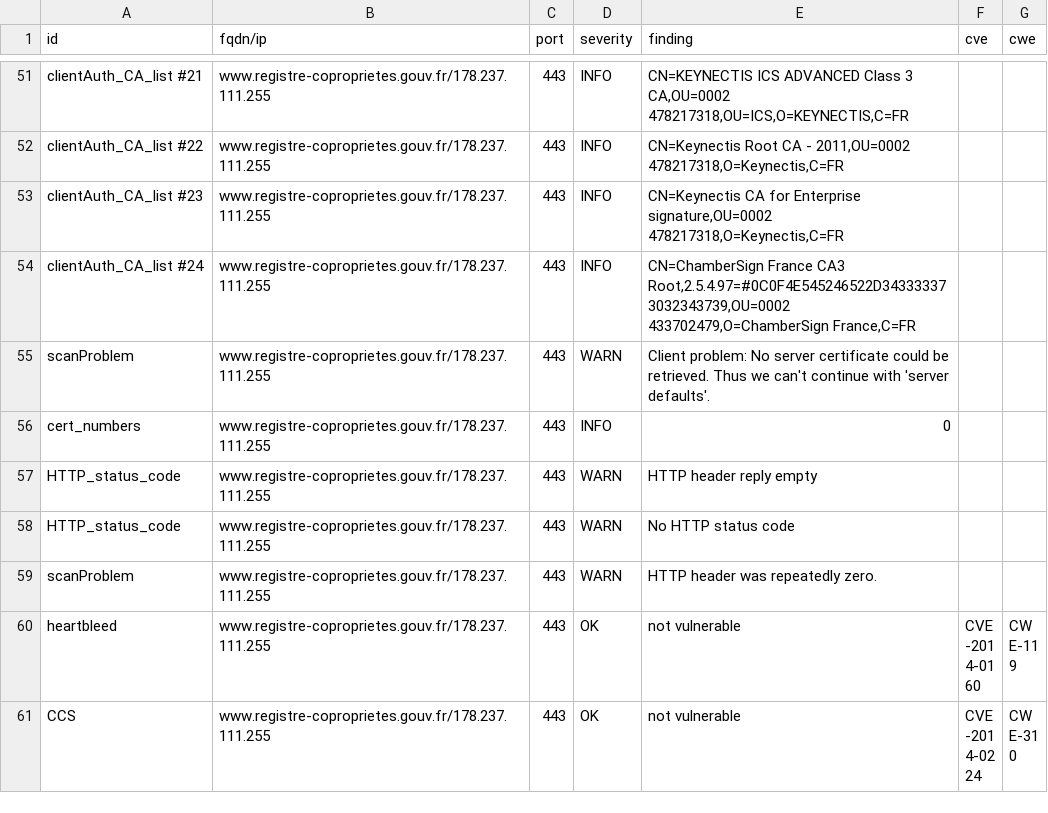
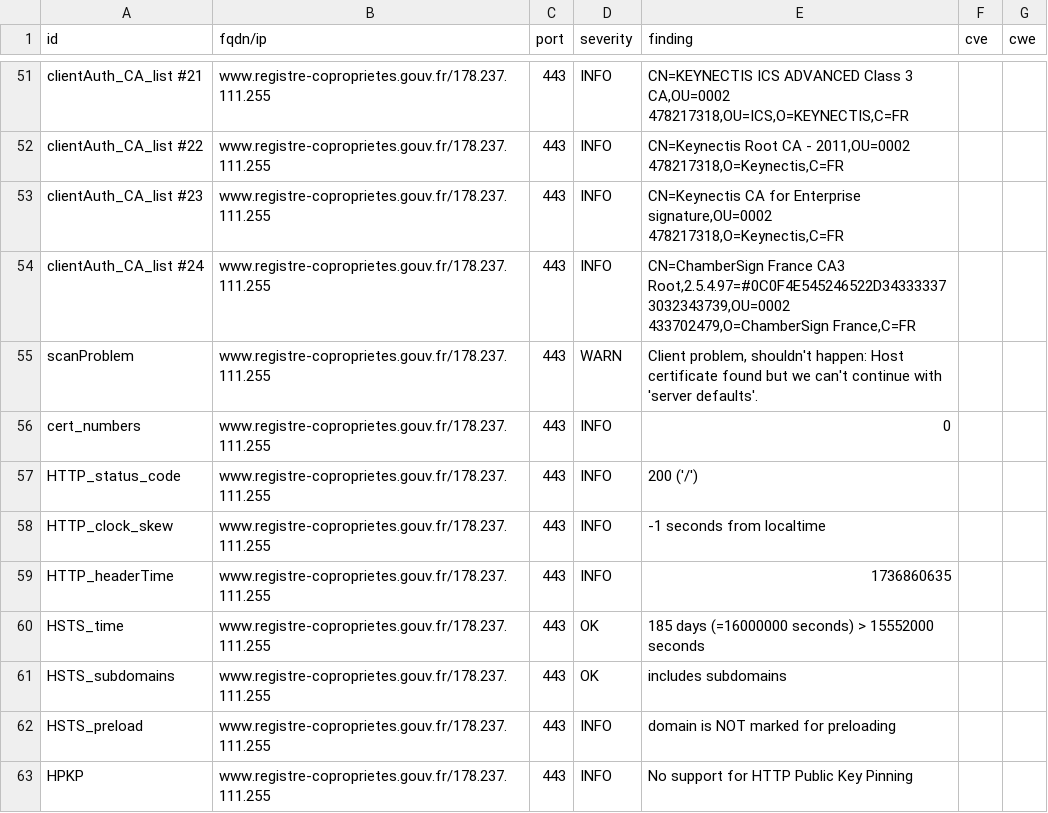
Before and after one commit to GKO-org/dashlordPrd9, a CSV file: results/aHR0cHM6Ly93d3cucmVnaXN0cmUtY29wcm9wcmlldGVzLmdvdXYuZnIv/testssl.csv, drawn as a sheet; only a part is shown, gaps mark what is left out; the shorter side is filled out with more unchanged rows; the diff covers the shown part only.

Commit message:
update: https://www.registre-coproprietes.gouv.fr/

```diff
--- a/results/aHR0cHM6Ly93d3cucmVnaXN0cmUtY29wcm9wcmlldGVzLmdvdXYuZnIv/testssl.csv
+++ b/results/aHR0cHM6Ly93d3cucmVnaXN0cmUtY29wcm9wcmlldGVzLmdvdXYuZnIv/testssl.csv
@@ -54,6 +54,10 @@
 "clientAuth_CA_list #24","www.registre-coproprietes.gouv.fr/178.237.111.255","443","INFO","CN=ChamberSign France CA3 Root,2.5.4.97=#0C0F4E545246522D343333373032343739,OU=0002 433702479,O=ChamberSign France,C=FR","",""
-"scanProblem","www.registre-coproprietes.gouv.fr/178.237.111.255","443","WARN","Client problem: No server certificate could be retrieved. Thus we can't continue with 'server defaults'.","",""
+"scanProblem","www.registre-coproprietes.gouv.fr/178.237.111.255","443","WARN","Client problem, shouldn't happen: Host certificate found but we can't continue with 'server defaults'.","",""
 "cert_numbers","www.registre-coproprietes.gouv.fr/178.237.111.255","443","INFO","0","",""
-"HTTP_status_code","www.registre-coproprietes.gouv.fr/178.237.111.255","443","WARN","HTTP header reply empty","",""
-"HTTP_status_code","www.registre-coproprietes.gouv.fr/178.237.111.255","443","WARN","No HTTP status code","",""
-"scanProblem","www.registre-coproprietes.gouv.fr/178.237.111.255","443","WARN","HTTP header was repeatedly zero.","",""
+"HTTP_status_code","www.registre-coproprietes.gouv.fr/178.237.111.255","443","INFO","200  ('/')","",""
+"HTTP_clock_skew","www.registre-coproprietes.gouv.fr/178.237.111.255","443","INFO","-1 seconds from localtime","",""
+"HTTP_headerTime","www.registre-coproprietes.gouv.fr/178.237.111.255","443","INFO","1736860635","",""
+"HSTS_time","www.registre-coproprietes.gouv.fr/178.237.111.255","443","OK","185 days (=16000000 seconds) > 15552000 seconds","",""
+"HSTS_subdomains","www.registre-coproprietes.gouv.fr/178.237.111.255","443","OK","includes subdomains","",""
+"HSTS_preload","www.registre-coproprietes.gouv.fr/178.237.111.255","443","INFO","domain is NOT marked for preloading","",""
+"HPKP","www.registre-coproprietes.gouv.fr/178.237.111.255","443","INFO","No support for HTTP Public Key Pinning","",""
```
Also changed, not shown: 10 added rows and 5 edited cells elsewhere in this file, 8 other files.
